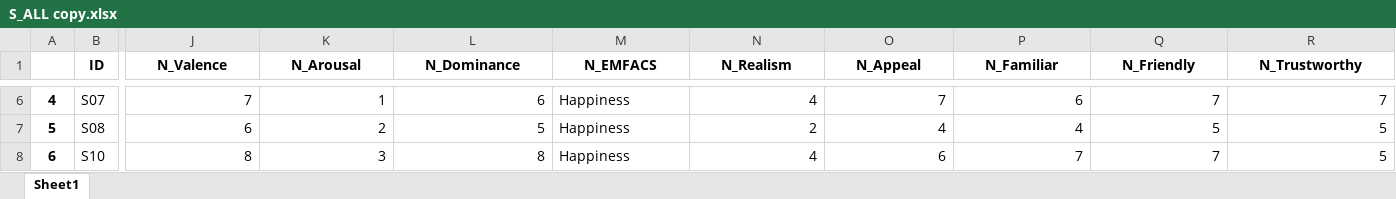
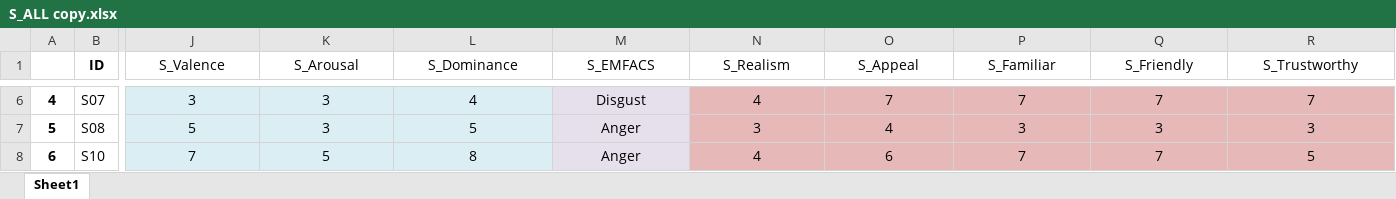
Before and after one commit to emilydoherty/IRES-EmotionNN, an Excel workbook: AVReality/S_ALL copy.xlsx, sheet Sheet1, drawn as a sheet; only a part is shown, gaps mark what is left out; values as stored, in another font and other column widths than the file's, no borders; the diff covers the shown part only; the diff names each change by its address in the sheet, - before the commit and + after, or states it on an @@ line.

```diff
--- a/AVReality/S_ALL copy.xlsx (sheet Sheet1)
+++ b/AVReality/S_ALL copy.xlsx (sheet Sheet1)
-J1: N_Valence
+J1: S_Valence
-J1:R1 bold: on
+J1:R1 bold: off
-K1: N_Arousal
+K1: S_Arousal
-L1: N_Dominance
+L1: S_Dominance
-M1: N_EMFACS
+M1: S_EMFACS
-N1: N_Realism
+N1: S_Realism
-O1: N_Appeal
+O1: S_Appeal
-P1: N_Familiar
+P1: S_Familiar
-Q1: N_Friendly
+Q1: S_Friendly
-R1: N_Trustworthy
+R1: S_Trustworthy
@@ J6:L8 alignment: right → center, fill: none → #DBEEF4 @@
-J6 (S_Valence): 7
+J6 (S_Valence): 3
-K6 (S_Arousal): 1
+K6 (S_Arousal): 3
-L6 (S_Dominance): 6
+L6 (S_Dominance): 4
@@ M6:M8 fill: none → #E6E0EC, alignment: left → center @@
-M6 (S_EMFACS): Happiness
+M6 (S_EMFACS): Disgust
@@ N6:R8 fill: none → #E6B9B8, alignment: right → center @@
-P6 (S_Familiar): 6
+P6 (S_Familiar): 7
-J7 (S_Valence): 6
+J7 (S_Valence): 5
-K7 (S_Arousal): 2
+K7 (S_Arousal): 3
-M7:M8 (S_EMFACS): Happiness
+M7:M8 (S_EMFACS): Anger
-N7 (S_Realism): 2
+N7 (S_Realism): 3
-P7 (S_Familiar): 4
+P7 (S_Familiar): 3
-Q7 (S_Friendly): 5
+Q7 (S_Friendly): 3
-R7 (S_Trustworthy): 5
+R7 (S_Trustworthy): 3
-J8 (S_Valence): 8
+J8 (S_Valence): 7
-K8 (S_Arousal): 3
+K8 (S_Arousal): 5
```
Also changed, not shown: 136 edited cells and cell formats elsewhere in this sheet, N_ALL.xlsx, S_ALL.xlsx, 4 other files.
